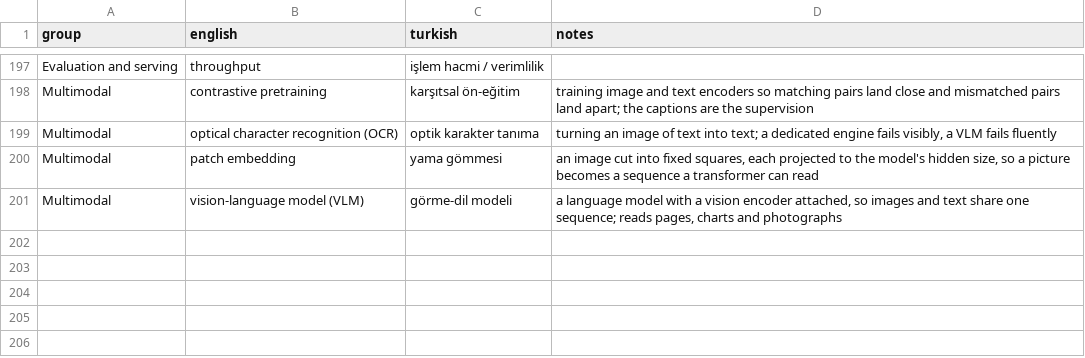
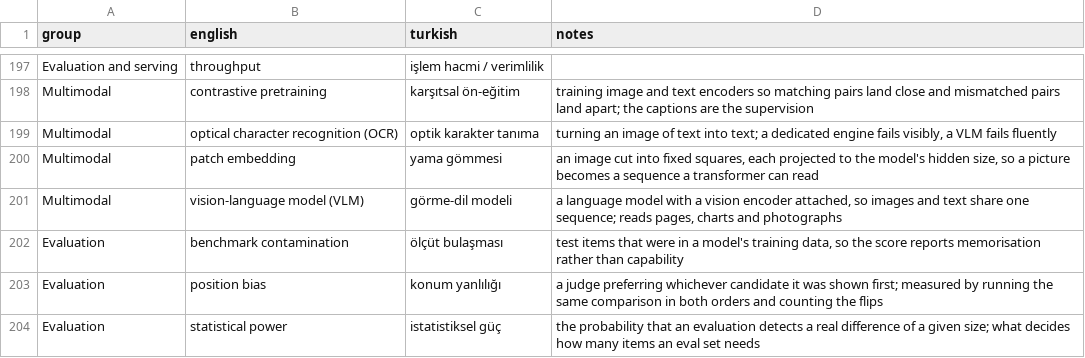
Before and after one commit to bbardakk/metu-applied-nlp, a CSV file: en/appendices/glossary.csv, drawn as a sheet; only a part is shown, gaps mark what is left out; the diff names each change by its address in the sheet, - before the commit and + after, or states it on an @@ line.

```diff
--- a/en/appendices/glossary.csv
+++ b/en/appendices/glossary.csv
+row 202: Evaluation | benchmark contamination | ölçüt bulaşması | test items that were in a model's training data, so the score reports memorisation rather than capability
+row 203: Evaluation | position bias | konum yanlılığı | a judge preferring whichever candidate it was shown first; measured by running the same comparison in both orders and counting the flips
+row 204: Evaluation | statistical power | istatistiksel güç | the probability that an evaluation detects a real difference of a given size; what decides how many items an eval set needs
```
Also changed, not shown: 4 other files.
